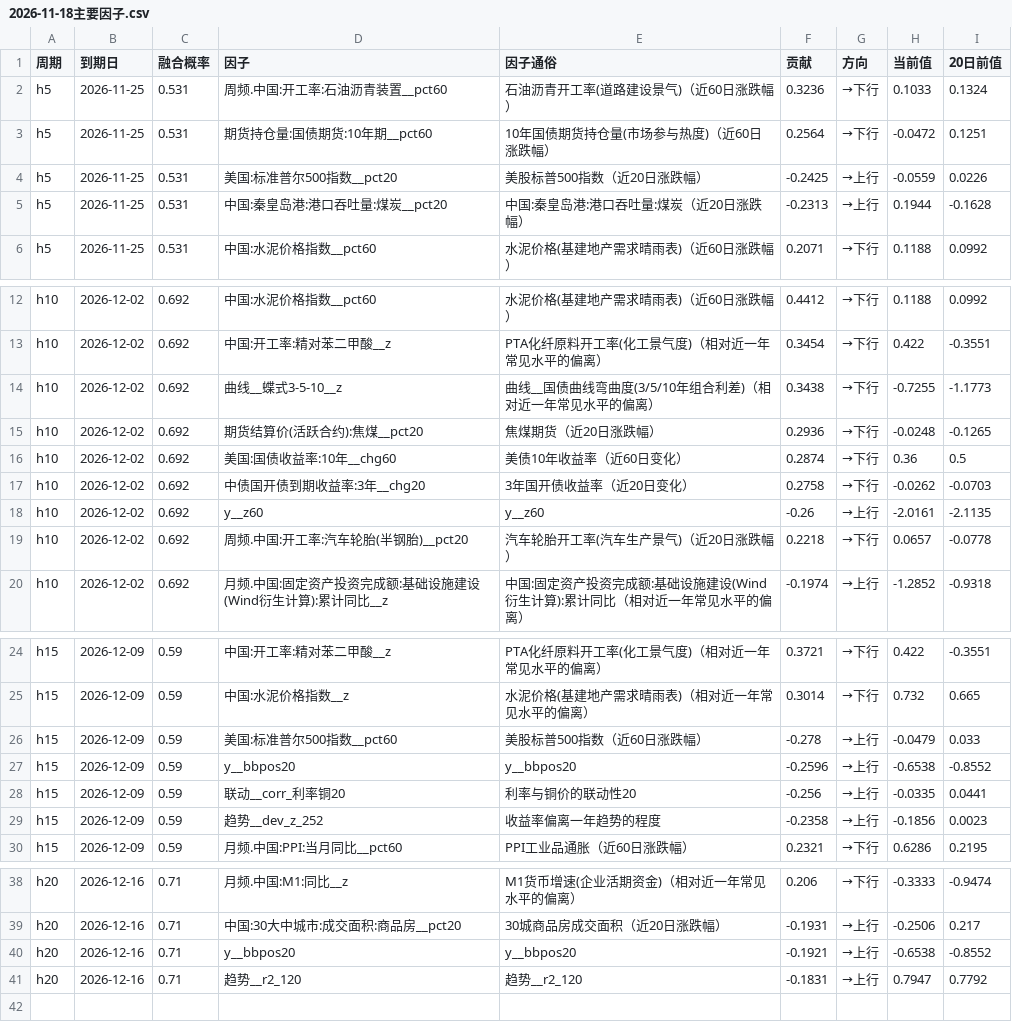
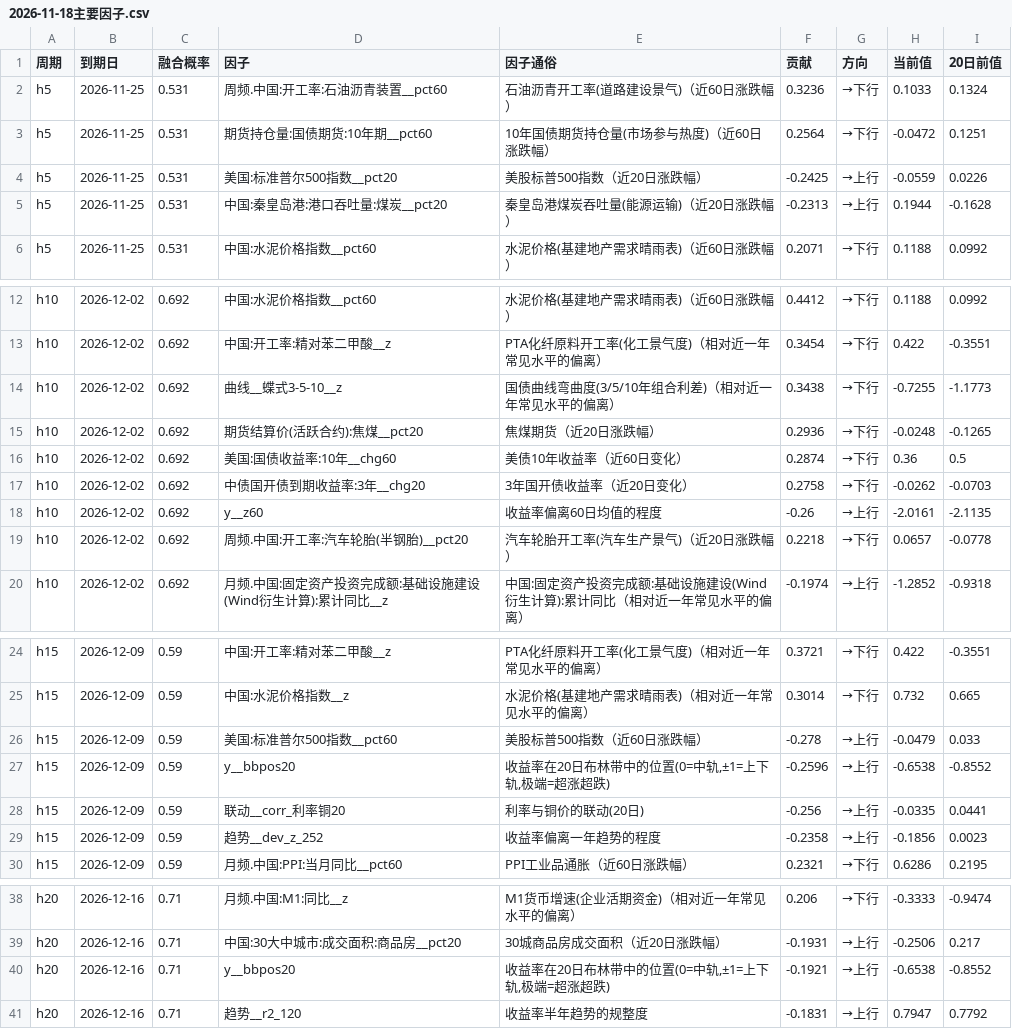
Before and after one commit to kircheisa/10_year_bond_show, a CSV file: data_new/out/2026-11-18主要因子.csv, drawn as a sheet; only a part is shown, gaps mark what is left out.

```diff
--- a/data_new/out/2026-11-18主要因子.csv
+++ b/data_new/out/2026-11-18主要因子.csv
@@ -4,3 +4,3 @@ h5,2026-11-25,0.531,期货持仓量:国债期货:10年期__pct60,10年国债期
 h5,2026-11-25,0.531,美国:标准普尔500指数__pct20,美股标普500指数（近20日涨跌幅）,-0.2425,→上行,-0.0559,0.0226
-h5,2026-11-25,0.531,中国:秦皇岛港:港口吞吐量:煤炭__pct20,中国:秦皇岛港:港口吞吐量:煤炭（近20日涨跌幅）,-0.2313,→上行,0.1944,-0.1628
+h5,2026-11-25,0.531,中国:秦皇岛港:港口吞吐量:煤炭__pct20,秦皇岛港煤炭吞吐量(能源运输)（近20日涨跌幅）,-0.2313,→上行,0.1944,-0.1628
 h5,2026-11-25,0.531,中国:水泥价格指数__pct60,水泥价格(基建地产需求晴雨表)（近60日涨跌幅）,0.2071,→下行,0.1188,0.0992
@@ -13,3 +13,3 @@ h10,2026-12-02,0.692,中国:水泥价格指数__pct60,水泥价格(基建地产
 h10,2026-12-02,0.692,中国:开工率:精对苯二甲酸__z,PTA化纤原料开工率(化工景气度)（相对近一年常见水平的偏离）,0.3454,→下行,0.422,-0.3551
-h10,2026-12-02,0.692,曲线__蝶式3-5-10__z,曲线__国债曲线弯曲度(3/5/10年组合利差)（相对近一年常见水平的偏离）,0.3438,→下行,-0.7255,-1.1773
+h10,2026-12-02,0.692,曲线__蝶式3-5-10__z,国债曲线弯曲度(3/5/10年组合利差)（相对近一年常见水平的偏离）,0.3438,→下行,-0.7255,-1.1773
 h10,2026-12-02,0.692,期货结算价(活跃合约):焦煤__pct20,焦煤期货（近20日涨跌幅）,0.2936,→下行,-0.0248,-0.1265
@@ -17,3 +17,3 @@ h10,2026-12-02,0.692,美国:国债收益率:10年__chg60,美债10年收益率（
 h10,2026-12-02,0.692,中债国开债到期收益率:3年__chg20,3年国开债收益率（近20日变化）,0.2758,→下行,-0.0262,-0.0703
-h10,2026-12-02,0.692,y__z60,y__z60,-0.26,→上行,-2.0161,-2.1135
+h10,2026-12-02,0.692,y__z60,收益率偏离60日均值的程度,-0.26,→上行,-2.0161,-2.1135
 h10,2026-12-02,0.692,周频.中国:开工率:汽车轮胎(半钢胎)__pct20,汽车轮胎开工率(汽车生产景气)（近20日涨跌幅）,0.2218,→下行,0.0657,-0.0778
@@ -26,4 +26,4 @@ h15,2026-12-09,0.59,中国:水泥价格指数__z,水泥价格(基建地产需求
 h15,2026-12-09,0.59,美国:标准普尔500指数__pct60,美股标普500指数（近60日涨跌幅）,-0.278,→上行,-0.0479,0.033
-h15,2026-12-09,0.59,y__bbpos20,y__bbpos20,-0.2596,→上行,-0.6538,-0.8552
-h15,2026-12-09,0.59,联动__corr_利率铜20,利率与铜价的联动性20,-0.256,→上行,-0.0335,0.0441
+h15,2026-12-09,0.59,y__bbpos20,"收益率在20日布林带中的位置(0=中轨,±1=上下轨,极端=超涨超跌)",-0.2596,→上行,-0.6538,-0.8552
+h15,2026-12-09,0.59,联动__corr_利率铜20,利率与铜价的联动(20日),-0.256,→上行,-0.0335,0.0441
 h15,2026-12-09,0.59,趋势__dev_z_252,收益率偏离一年趋势的程度,-0.2358,→上行,-0.1856,0.0023
@@ -39,3 +39,3 @@ h20,2026-12-16,0.71,月频.中国:M1:同比__z,M1货币增速(企业活期资金
 h20,2026-12-16,0.71,中国:30大中城市:成交面积:商品房__pct20,30城商品房成交面积（近20日涨跌幅）,-0.1931,→上行,-0.2506,0.217
-h20,2026-12-16,0.71,y__bbpos20,y__bbpos20,-0.1921,→上行,-0.6538,-0.8552
-h20,2026-12-16,0.71,趋势__r2_120,趋势__r2_120,-0.1831,→上行,0.7947,0.7792
+h20,2026-12-16,0.71,y__bbpos20,"收益率在20日布林带中的位置(0=中轨,±1=上下轨,极端=超涨超跌)",-0.1921,→上行,-0.6538,-0.8552
+h20,2026-12-16,0.71,趋势__r2_120,收益率半年趋势的规整度,-0.1831,→上行,0.7947,0.7792
```
Also changed, not shown: 2 other files.
